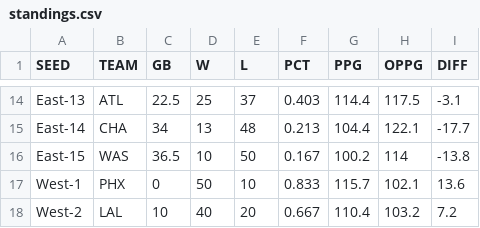
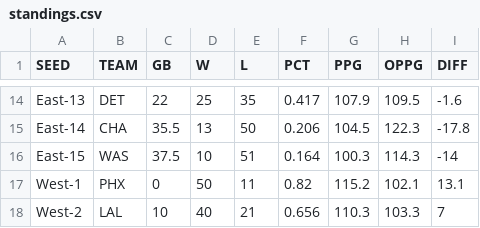
Before and after one commit to bshk93/nothing-but-stats, a CSV file: files/standings.csv, drawn as a sheet; only a part is shown, gaps mark what is left out; the diff covers the shown part only; the diff names each change by its address in the sheet, - before the commit and + after, or states it on an @@ line.

```diff
--- a/files/standings.csv
+++ b/files/standings.csv
-B14 (TEAM): ATL
+B14 (TEAM): DET
-C14 (GB): 22.5
+C14 (GB): 22
-E14 (L): 37
+E14 (L): 35
-F14 (PCT): 0.403
+F14 (PCT): 0.417
-G14 (PPG): 114.4
+G14 (PPG): 107.9
-H14 (OPPG): 117.5
+H14 (OPPG): 109.5
-I14 (DIFF): -3.1
+I14 (DIFF): -1.6
-C15 (GB): 34
+C15 (GB): 35.5
-E15 (L): 48
+E15 (L): 50
-F15 (PCT): 0.213
+F15 (PCT): 0.206
-G15 (PPG): 104.4
+G15 (PPG): 104.5
-H15 (OPPG): 122.1
+H15 (OPPG): 122.3
-I15 (DIFF): -17.7
+I15 (DIFF): -17.8
-C16 (GB): 36.5
+C16 (GB): 37.5
-E16 (L): 50
+E16 (L): 51
-F16 (PCT): 0.167
+F16 (PCT): 0.164
-G16 (PPG): 100.2
+G16 (PPG): 100.3
-H16 (OPPG): 114
+H16 (OPPG): 114.3
-I16 (DIFF): -13.8
+I16 (DIFF): -14
-E17 (L): 10
+E17 (L): 11
-F17 (PCT): 0.833
+F17 (PCT): 0.82
-G17 (PPG): 115.7
+G17 (PPG): 115.2
-I17 (DIFF): 13.6
+I17 (DIFF): 13.1
-E18 (L): 20
+E18 (L): 21
-F18 (PCT): 0.667
+F18 (PCT): 0.656
-G18 (PPG): 110.4
+G18 (PPG): 110.3
-H18 (OPPG): 103.2
+H18 (OPPG): 103.3
-I18 (DIFF): 7.2
+I18 (DIFF): 7
```
Also changed, not shown: 120 edited cells elsewhere in this file, 11 other files.
